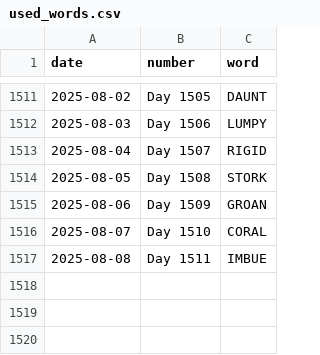
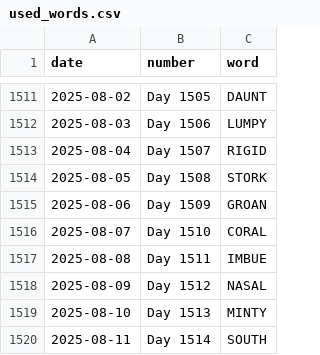
Before and after one commit to JacobLeeBrown/HackerRanks_Python, a CSV file: forfun/wordle/used_words.csv, drawn as a sheet; only a part is shown, gaps mark what is left out; the diff names each change by its address in the sheet, - before the commit and + after, or states it on an @@ line.

Commit message:
Another day, another Wordle

```diff
--- a/forfun/wordle/used_words.csv
+++ b/forfun/wordle/used_words.csv
+row 1518: 2025-08-09 | Day 1512 | NASAL
+row 1519: 2025-08-10 | Day 1513 | MINTY
+row 1520: 2025-08-11 | Day 1514 | SOUTH
```
Also changed, not shown: 2 other files.
